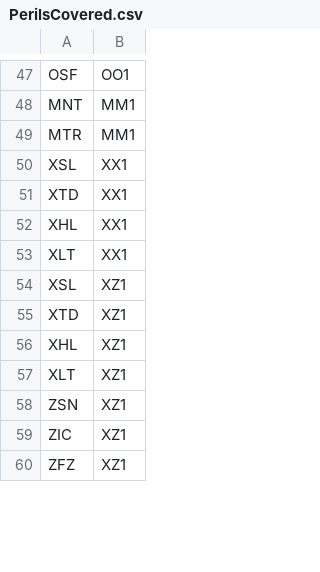
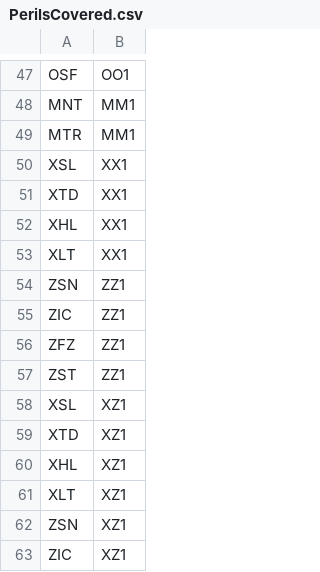
Before and after one commit to OasisLMF/ODS_OpenExposureData, a CSV file: OpenExposureData/PerilsCovered.csv, drawn as a sheet; only a part is shown, gaps mark what is left out; the shorter side is filled out with more unchanged rows; the diff covers the shown part only; the diff names each change by its address in the sheet, - before the commit and + after, or states it on an @@ line.

```diff
--- a/OpenExposureData/PerilsCovered.csv
+++ b/OpenExposureData/PerilsCovered.csv
+row 54: ZSN | ZZ1
+row 55: ZIC | ZZ1
+row 56: ZFZ | ZZ1
+row 57: ZST | ZZ1
```
Also changed, not shown: 16 added rows, 2 removed rows, 13 moved rows and 3 edited cells elsewhere in this file, OpenExposureData/PerilValues.csv.
